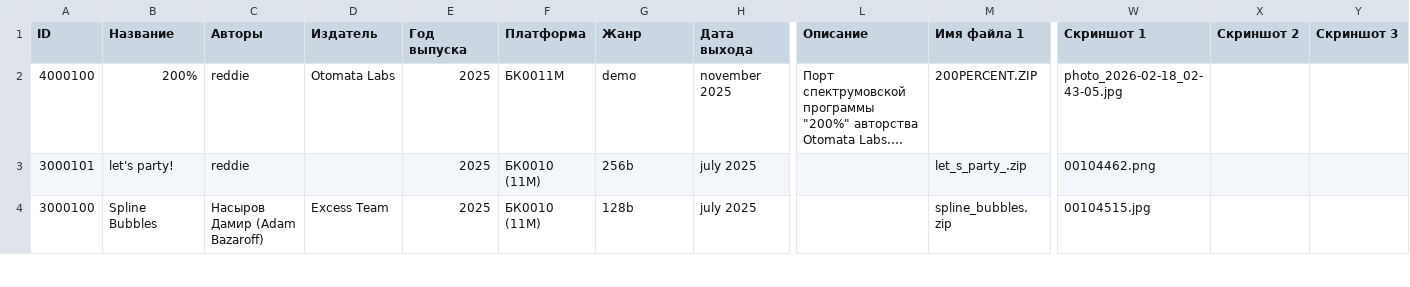
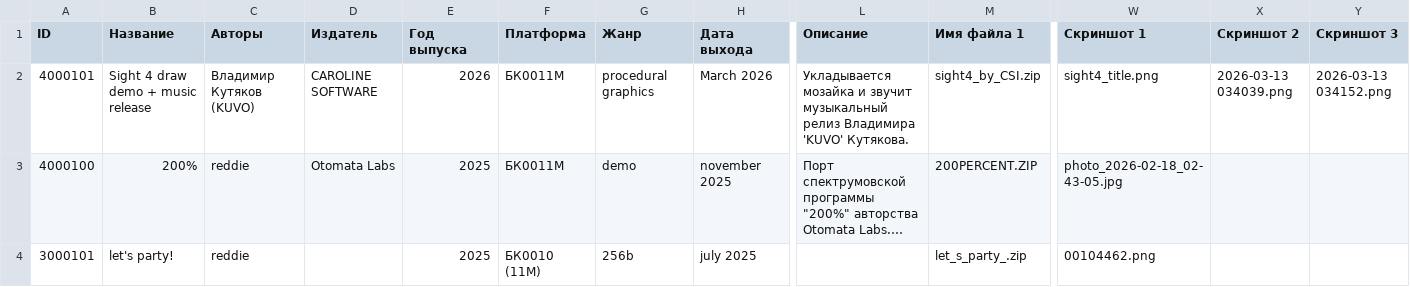
Before and after one commit to kalininskiy/bk-catalog, a CSV file: content/demoscene.csv, drawn as a sheet; only a part is shown, gaps mark what is left out; the shorter side is filled out with more unchanged rows; long unchanged cells end in …; rows hold the shown columns only; the diff names each change by its address in the sheet, - before the commit and + after, or states it on an @@ line.

```diff
--- a/content/demoscene.csv
+++ b/content/demoscene.csv
+row 2: 4000101 | Sight 4 draw demo + music release | Владимир Кутяков (KUVO) | CAROLINE SOFTWARE | 2026 | БК0011М | procedural graphics | March 2026 | Укладывается мозайка и звучит музыкальный релиз Владимира 'KUVO' Кутякова. | sight4_by_CSI.zip | sight4_title.png | 2026-03-13 034039.png | 2026-03-13 034152.png
```
Also changed, not shown: content/games.csv, 18 other files.
